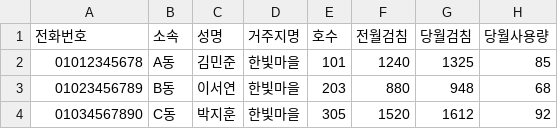
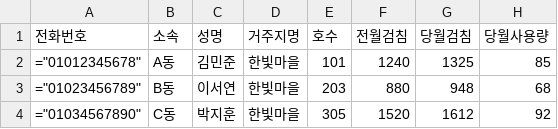
Before and after one commit to jmpark0611-art/fee, a CSV file: meter-billing-template.csv, drawn as a sheet; only a part is shown; the diff names each change by its address in the sheet, - before the commit and + after, or states it on an @@ line.

```diff
--- a/meter-billing-template.csv
+++ b/meter-billing-template.csv
-A2 (전화번호): 01012345678
+A2 (전화번호): ="01012345678"
-A3 (전화번호): 01023456789
+A3 (전화번호): ="01023456789"
-A4 (전화번호): 01034567890
+A4 (전화번호): ="01034567890"
```
Also changed, not shown: 3 other files.
